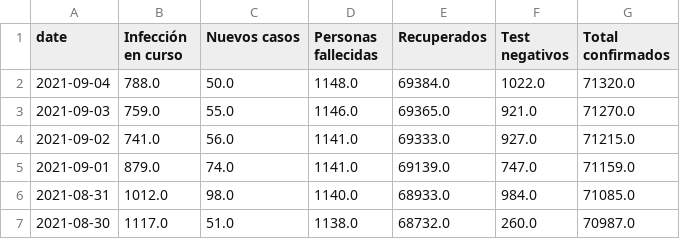
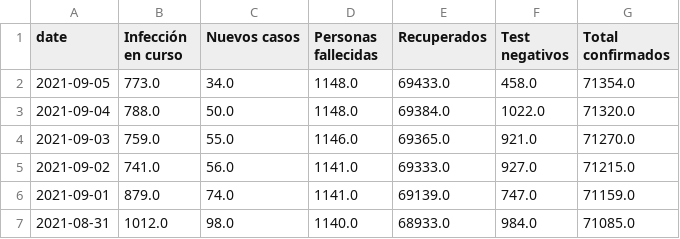
Before and after one commit to KINGZDong/python_action, a CSV file: data/covid-san-juan.csv, drawn as a sheet; only a part is shown; the shorter side is filled out with more unchanged rows; the diff names each change by its address in the sheet, - before the commit and + after, or states it on an @@ line.

```diff
--- a/data/covid-san-juan.csv
+++ b/data/covid-san-juan.csv
+row 2: 2021-09-05 | 773.0 | 34.0 | 1148.0 | 69433.0 | 458.0 | 71354.0
```
